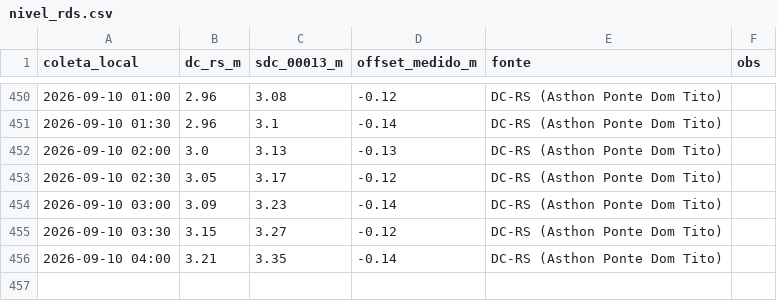
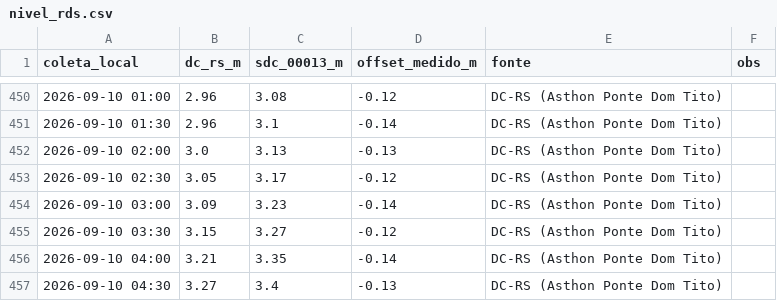
Before and after one commit to jonevaldorech-spec/alerta-cheia-riodosul, a CSV file: dados/nivel_rds.csv, drawn as a sheet; only a part is shown, gaps mark what is left out.

```diff
--- a/dados/nivel_rds.csv
+++ b/dados/nivel_rds.csv
@@ -456 +456,2 @@ coleta_local,dc_rs_m,sdc_00013_m,offset_medido_m,fonte,obs
 2026-09-10 04:00,3.21,3.35,-0.14,DC-RS (Asthon Ponte Dom Tito),
+2026-09-10 04:30,3.27,3.4,-0.13,DC-RS (Asthon Ponte Dom Tito),
```
Also changed, not shown: dados/barragens.csv, dados/kanitz.csv, 4 other files.
